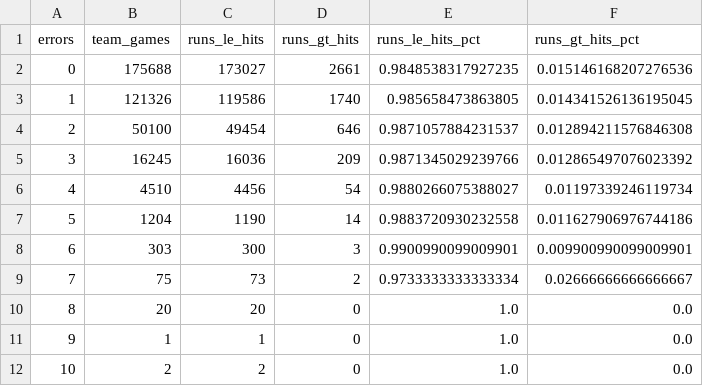
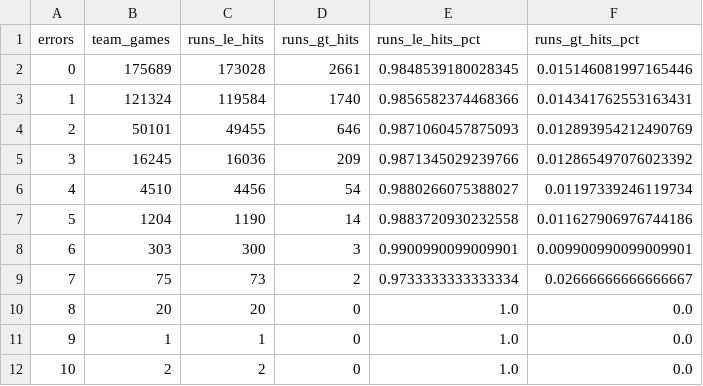
Before and after one commit to JacobPilawa/box_scorigami, a CSV file: validation/panel_sanity.csv, drawn as a sheet.

```diff
--- a/validation/panel_sanity.csv
+++ b/validation/panel_sanity.csv
@@ -1,5 +1,5 @@
 errors,team_games,runs_le_hits,runs_gt_hits,runs_le_hits_pct,runs_gt_hits_pct
-0,175688,173027,2661,0.9848538317927235,0.015146168207276536
-1,121326,119586,1740,0.985658473863805,0.014341526136195045
-2,50100,49454,646,0.9871057884231537,0.012894211576846308
+0,175689,173028,2661,0.9848539180028345,0.015146081997165446
+1,121324,119584,1740,0.9856582374468366,0.014341762553163431
+2,50101,49455,646,0.9871060457875093,0.012893954212490769
 3,16245,16036,209,0.9871345029239766,0.012865497076023392
```
Also changed, not shown: validation/franchise_combo_tracking.csv, validation/rhe_combo_summary.csv, 13 other files.
